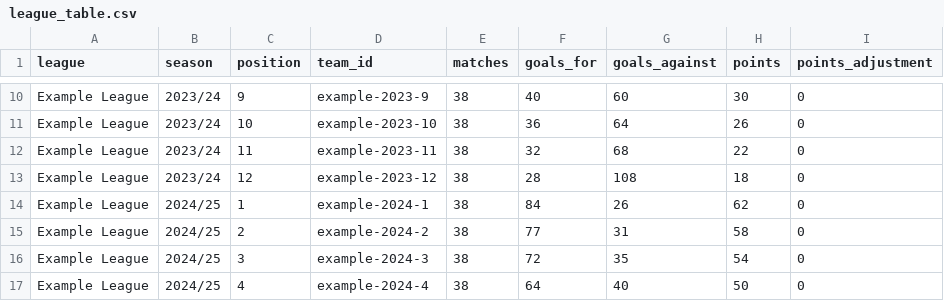
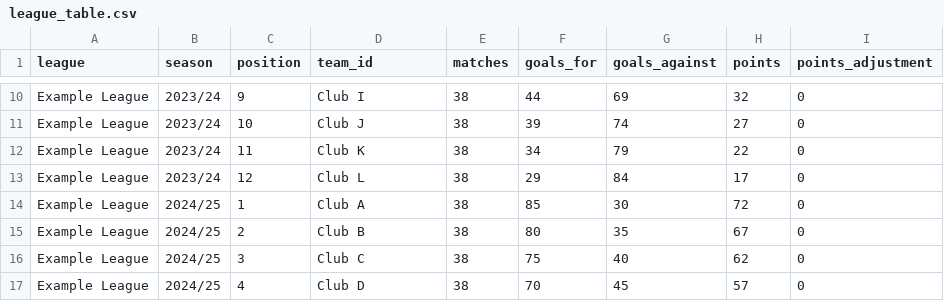
Before and after one commit to wjfmorris/fm-model, a CSV file: data/templates/league_table.csv, drawn as a sheet; only a part is shown, gaps mark what is left out; the diff covers the shown part only; the diff names each change by its address in the sheet, - before the commit and + after, or states it on an @@ line.

```diff
--- a/data/templates/league_table.csv
+++ b/data/templates/league_table.csv
-D10 (team_id): example-2023-9
+D10 (team_id): Club I
-F10 (goals_for): 40
+F10 (goals_for): 44
-G10 (goals_against): 60
+G10 (goals_against): 69
-H10 (points): 30
+H10 (points): 32
-D11 (team_id): example-2023-10
+D11 (team_id): Club J
-F11 (goals_for): 36
+F11 (goals_for): 39
-G11 (goals_against): 64
+G11 (goals_against): 74
-H11 (points): 26
+H11 (points): 27
-D12 (team_id): example-2023-11
+D12 (team_id): Club K
-F12 (goals_for): 32
+F12 (goals_for): 34
-G12 (goals_against): 68
+G12 (goals_against): 79
-D13 (team_id): example-2023-12
+D13 (team_id): Club L
-F13 (goals_for): 28
+F13 (goals_for): 29
-G13 (goals_against): 108
+G13 (goals_against): 84
-H13 (points): 18
+H13 (points): 17
-D14 (team_id): example-2024-1
+D14 (team_id): Club A
-F14 (goals_for): 84
+F14 (goals_for): 85
-G14 (goals_against): 26
+G14 (goals_against): 30
-H14 (points): 62
+H14 (points): 72
-D15 (team_id): example-2024-2
+D15 (team_id): Club B
-F15 (goals_for): 77
+F15 (goals_for): 80
-G15 (goals_against): 31
+G15 (goals_against): 35
-H15 (points): 58
+H15 (points): 67
-D16 (team_id): example-2024-3
+D16 (team_id): Club C
-F16 (goals_for): 72
+F16 (goals_for): 75
-G16 (goals_against): 35
+G16 (goals_against): 40
-H16 (points): 54
+H16 (points): 62
-D17 (team_id): example-2024-4
+D17 (team_id): Club D
-F17 (goals_for): 64
+F17 (goals_for): 70
-G17 (goals_against): 40
+G17 (goals_against): 45
-H17 (points): 50
+H17 (points): 57
```
Also changed, not shown: 12 added rows and 61 edited cells elsewhere in this file, 18 other files.
